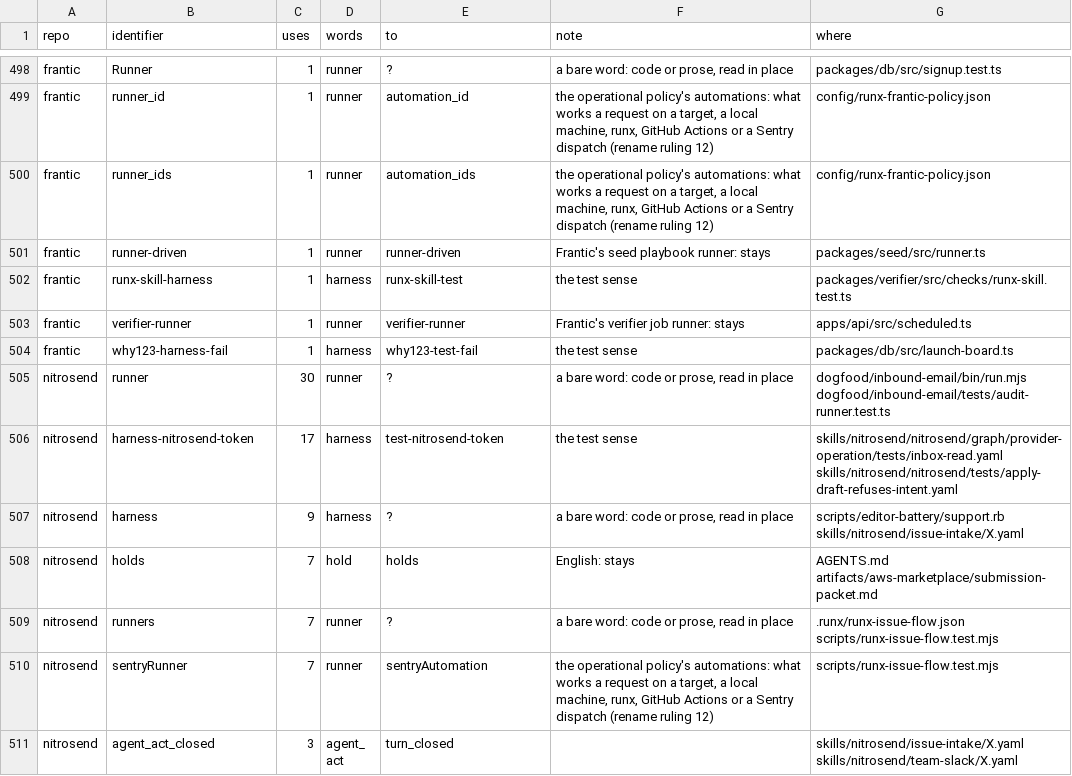
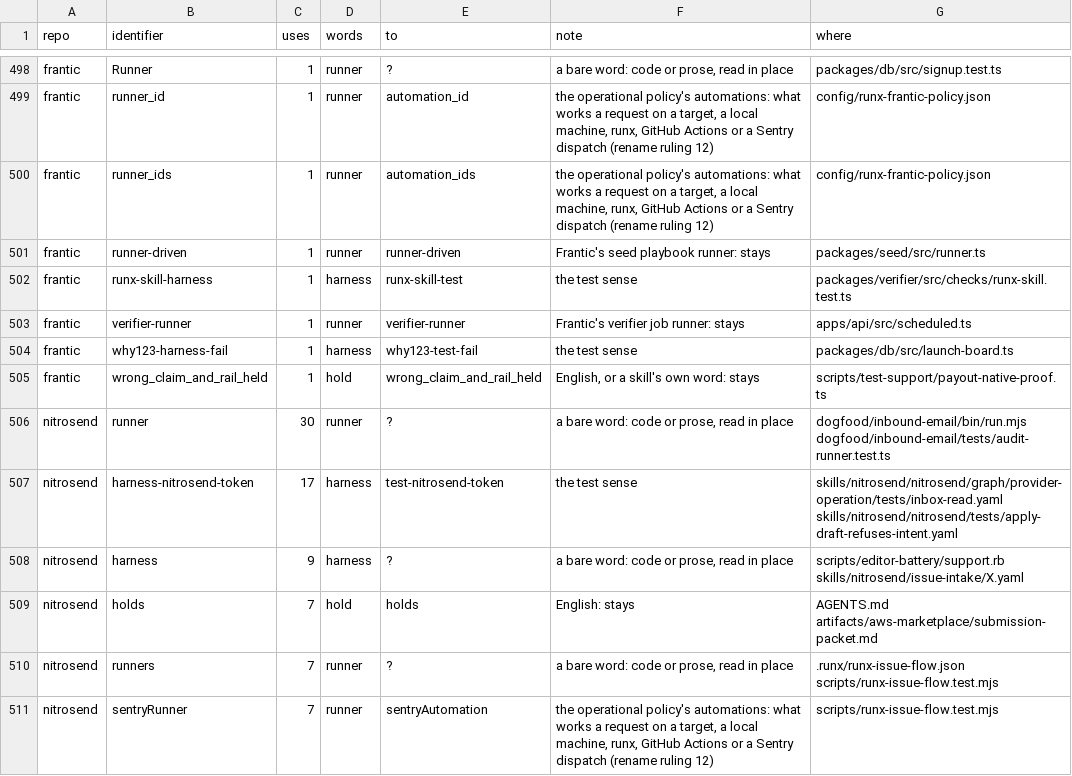
Before and after one commit to runxhq/runx, a TSV file: tools/convert/identifiers.tsv, drawn as a sheet; only a part is shown, gaps mark what is left out; the shorter side is filled out with more unchanged rows; the diff names each change by its address in the sheet, - before the commit and + after, or states it on an @@ line.

Commit message:
chore(convert): Frantic's wrong_claim_and_rail_held stays, as English

```diff
--- a/tools/convert/identifiers.tsv
+++ b/tools/convert/identifiers.tsv
+row 505: frantic | wrong_claim_and_rail_held | 1 | hold | wrong_claim_and_rail_held | English, or a skill's own word: stays | scripts/test-support/payout-native-proof.ts
```
